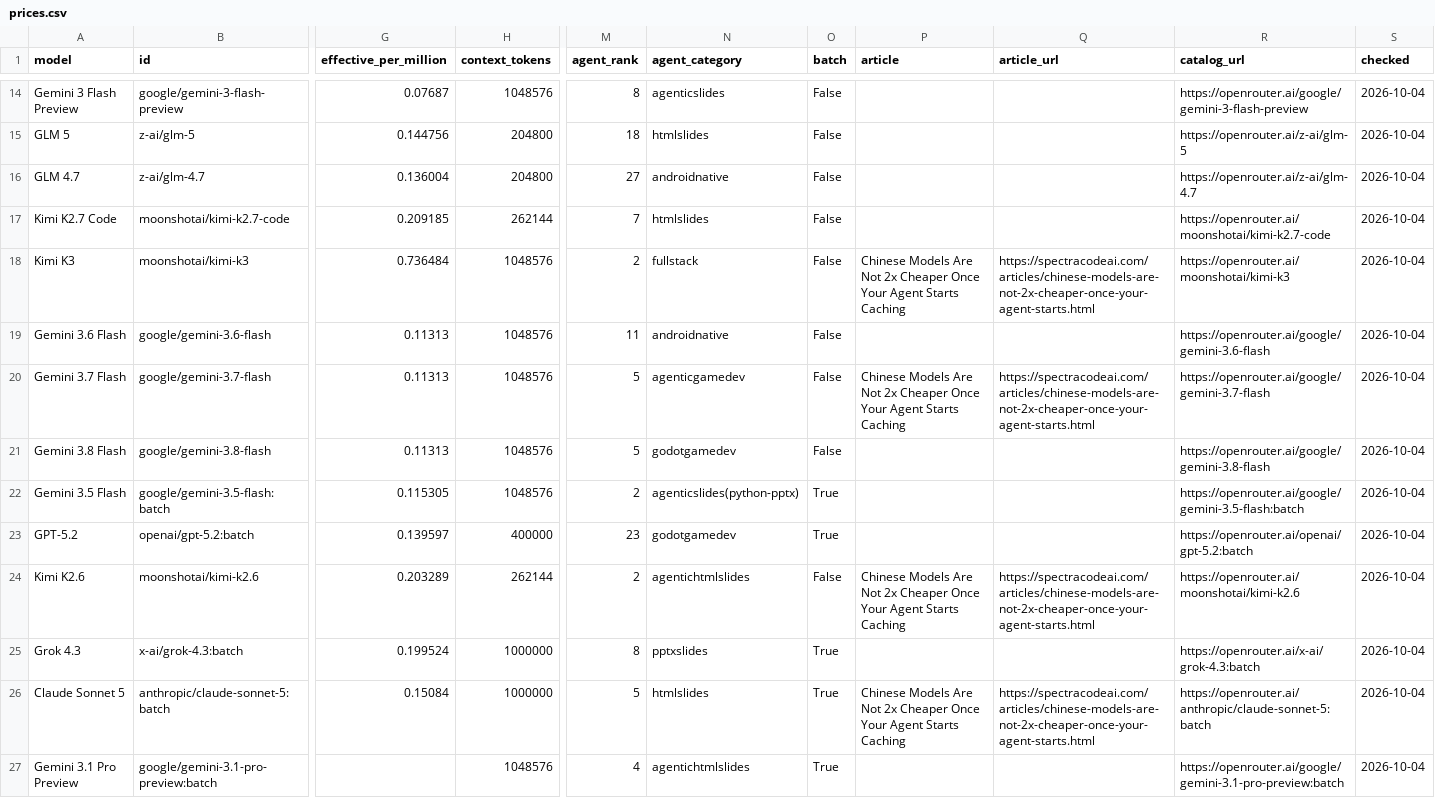
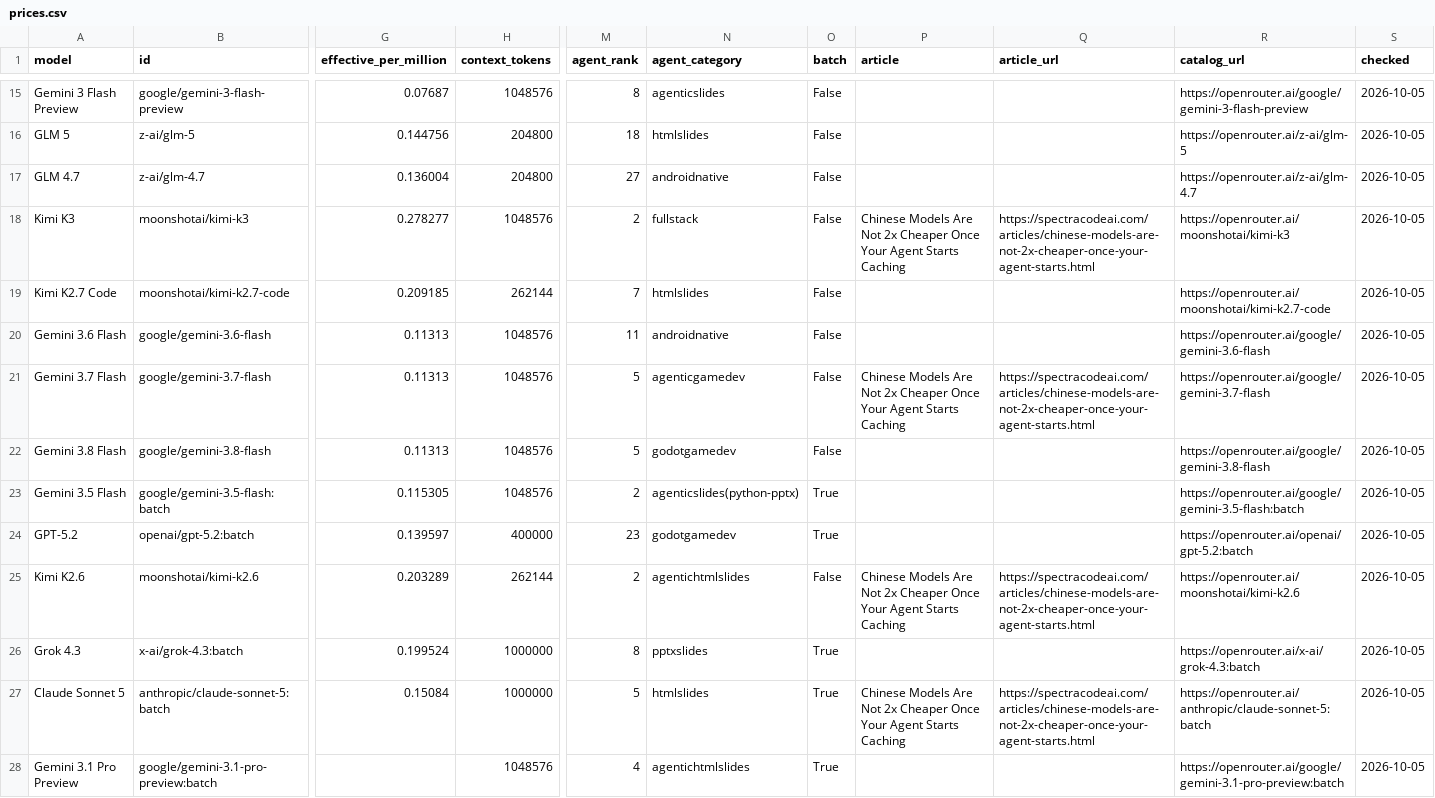
Before and after one commit to xyzs996/llm-api-pricing, a CSV file: data/prices.csv, drawn as a sheet; only a part is shown, gaps mark what is left out; removed rows and columns are numbered as before the commit, all else as after; rows hold the shown columns only; the diff covers the shown part only; the diff names each change by its address in the sheet, - before the commit and + after, or states it on an @@ line.

Commit message:
70 field notes on AI coding agents — +0 ~29 -0 files

```diff
--- a/data/prices.csv
+++ b/data/prices.csv
-S15:S17 (checked): 2026-10-04
+S15:S17 (checked): 2026-10-05
+row 18: Kimi K3 | moonshotai/kimi-k3 | 0.278277 | 1048576 | 2 | fullstack | False | Chinese Models Are Not 2x Cheaper Once Your Agent Starts Caching | https://spectracodeai.com/articles/chinese-models-are-not-2x-cheaper-once-your-agent-starts.html | https://openrouter.ai/moonshotai/kimi-k3 | 2026-10-05
-S19 (checked): 2026-10-04
+S19 (checked): 2026-10-05
-row 18: Kimi K3 | moonshotai/kimi-k3 | 0.736484 | 1048576 | 2 | fullstack | False | Chinese Models Are Not 2x Cheaper Once Your Agent Starts Caching | https://spectracodeai.com/articles/chinese-models-are-not-2x-cheaper-once-your-agent-starts.html | https://openrouter.ai/moonshotai/kimi-k3 | 2026-10-04
-S20:S28 (checked): 2026-10-04
+S20:S28 (checked): 2026-10-05
```
Also changed, not shown: 2 added rows, 2 removed rows and 51 edited cells elsewhere in this file, prices.csv, 27 other files.
